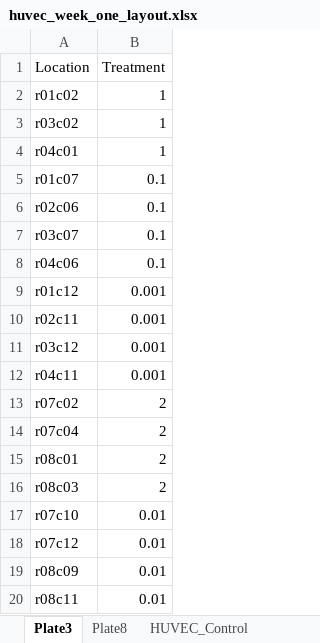
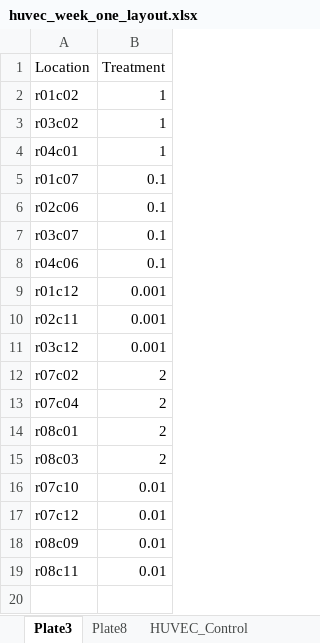
Before and after one commit to abestroka/JUMP_vision_model, an Excel workbook: rad_pipeline/huvec_week_one_layout.xlsx, sheet Plate3, drawn as a sheet; values as stored, in another font and other column widths than the file's, no borders; charts and pictures not drawn; the diff names each change by its address in the sheet, - before the commit and + after, or states it on an @@ line.

Commit message:
Update huvec_week_one_layout.xlsx

```diff
--- a/rad_pipeline/huvec_week_one_layout.xlsx (sheet Plate3)
+++ b/rad_pipeline/huvec_week_one_layout.xlsx (sheet Plate3)
-row 12: r04c11 | 0.001
```
